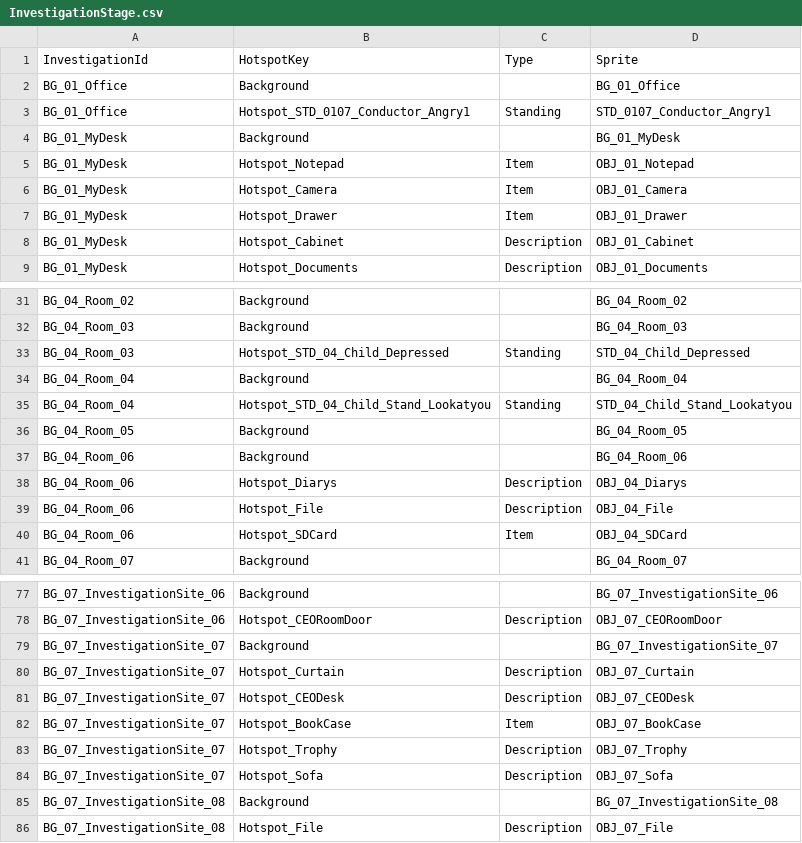
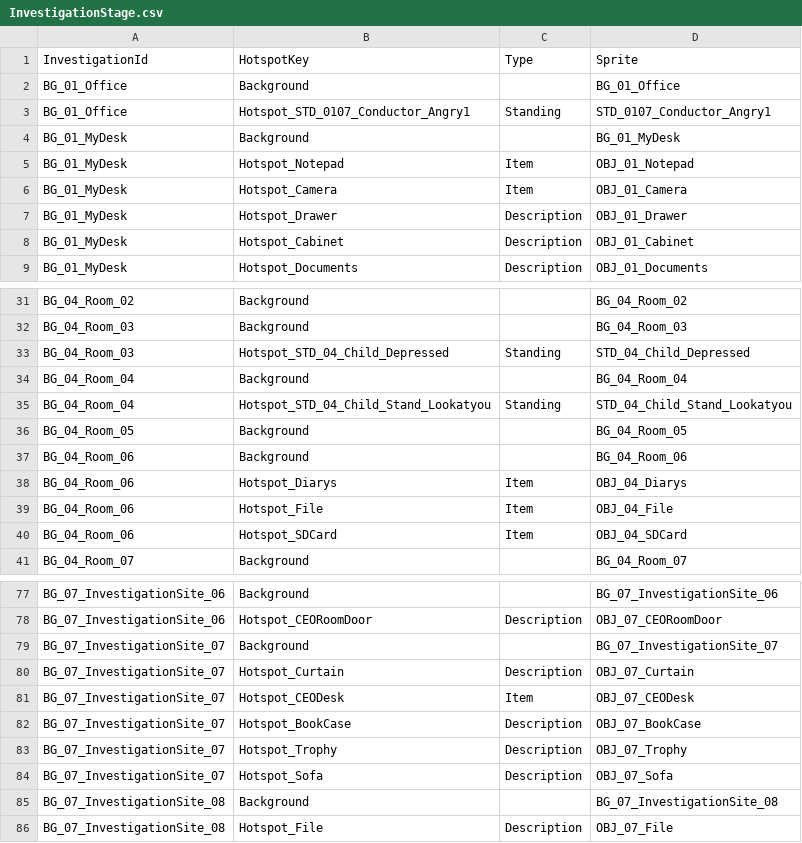
Before and after one commit to mikeolw/2KH1-2KH1project, a CSV file: Assets/StreamingAssets/Stage/InvestigationStage.csv, drawn as a sheet; only a part is shown, gaps mark what is left out.

```diff
--- a/Assets/StreamingAssets/Stage/InvestigationStage.csv
+++ b/Assets/StreamingAssets/Stage/InvestigationStage.csv
@@ -6,3 +6,3 @@ BG_01_MyDesk,Hotspot_Notepad,Item,OBJ_01_Notepad
 BG_01_MyDesk,Hotspot_Camera,Item,OBJ_01_Camera
-BG_01_MyDesk,Hotspot_Drawer,Item,OBJ_01_Drawer
+BG_01_MyDesk,Hotspot_Drawer,Description,OBJ_01_Drawer
 BG_01_MyDesk,Hotspot_Cabinet,Description,OBJ_01_Cabinet
@@ -37,4 +37,4 @@ BG_04_Room_05,Background,,BG_04_Room_05
 BG_04_Room_06,Background,,BG_04_Room_06
-BG_04_Room_06,Hotspot_Diarys,Description,OBJ_04_Diarys
-BG_04_Room_06,Hotspot_File,Description,OBJ_04_File
+BG_04_Room_06,Hotspot_Diarys,Item,OBJ_04_Diarys
+BG_04_Room_06,Hotspot_File,Item,OBJ_04_File
 BG_04_Room_06,Hotspot_SDCard,Item,OBJ_04_SDCard
@@ -80,4 +80,4 @@ BG_07_InvestigationSite_07,Background,,BG_07_InvestigationSite_07
 BG_07_InvestigationSite_07,Hotspot_Curtain,Description,OBJ_07_Curtain
-BG_07_InvestigationSite_07,Hotspot_CEODesk,Description,OBJ_07_CEODesk
-BG_07_InvestigationSite_07,Hotspot_BookCase,Item,OBJ_07_BookCase
+BG_07_InvestigationSite_07,Hotspot_CEODesk,Item,OBJ_07_CEODesk
+BG_07_InvestigationSite_07,Hotspot_BookCase,Description,OBJ_07_BookCase
 BG_07_InvestigationSite_07,Hotspot_Trophy,Description,OBJ_07_Trophy
```
Also changed, not shown: Assets/StreamingAssets/Stage/IllustLayout.csv, 3 other files.
